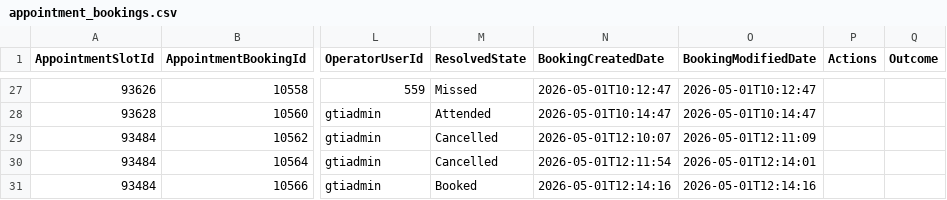
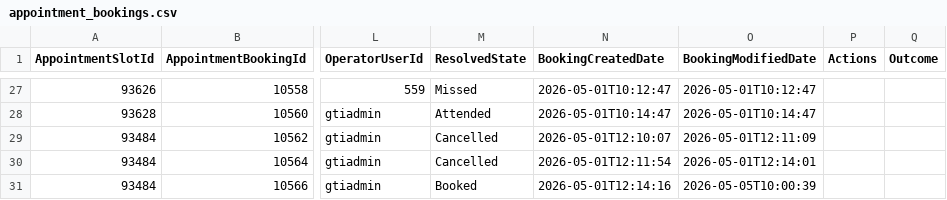
Before and after one commit to falaknaazkhan14/Trial, a CSV file: data/appointment_bookings.csv, drawn as a sheet; only a part is shown, gaps mark what is left out; the diff names each change by its address in the sheet, - before the commit and + after, or states it on an @@ line.

```diff
--- a/data/appointment_bookings.csv
+++ b/data/appointment_bookings.csv
-O31 (BookingModifiedDate): 2026-05-01T12:14:16
+O31 (BookingModifiedDate): 2026-05-05T10:00:39
```
Also changed, not shown: data/appointment_slots.csv, data/students.csv, 4 other files.
